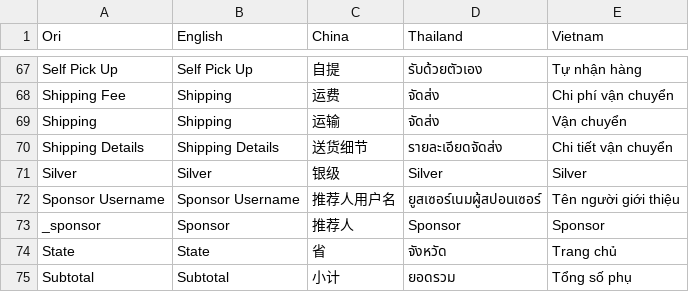
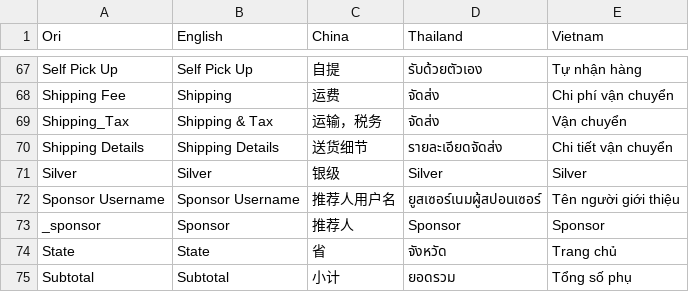
Before and after one commit to yithanglee/netsphere, a CSV file: translation.csv, drawn as a sheet; only a part is shown, gaps mark what is left out.

Commit message:
shipping n tax, recalculation

```diff
--- a/translation.csv
+++ b/translation.csv
@@ -68,3 +68,3 @@ Self Pick Up,Self Pick Up,自提,รับด้วยตัวเอง,Tự nh
 Shipping Fee,Shipping,运费,จัดส่ง,Chi phí vận chuyển
-Shipping,Shipping,运输,จัดส่ง,Vận chuyển
+Shipping_Tax,Shipping & Tax,运输，税务,จัดส่ง,Vận chuyển
 Shipping Details,Shipping Details,送货细节,รายละเอียดจัดส่ง,Chi tiết vận chuyển
```
Also changed, not shown: 6 other files.
